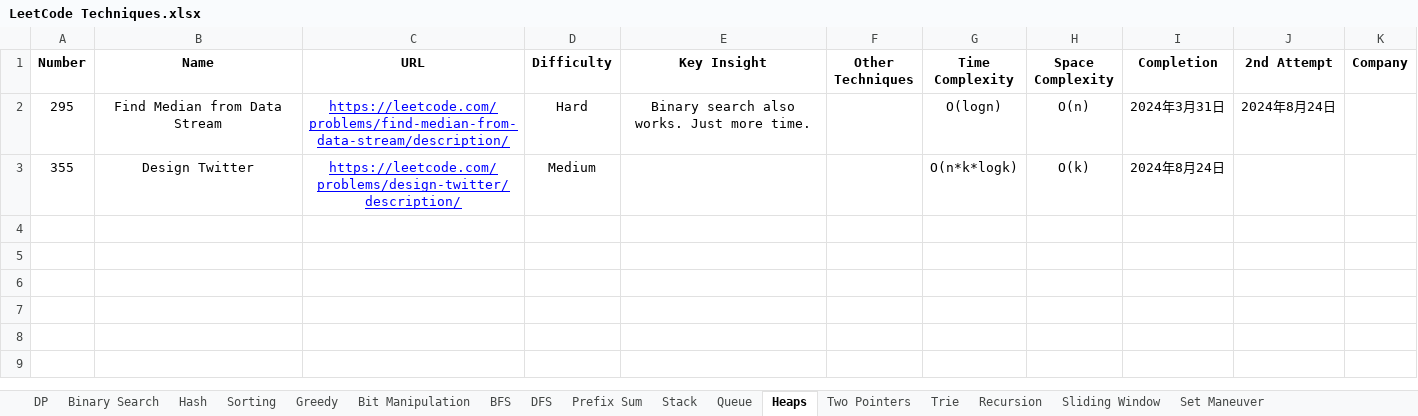
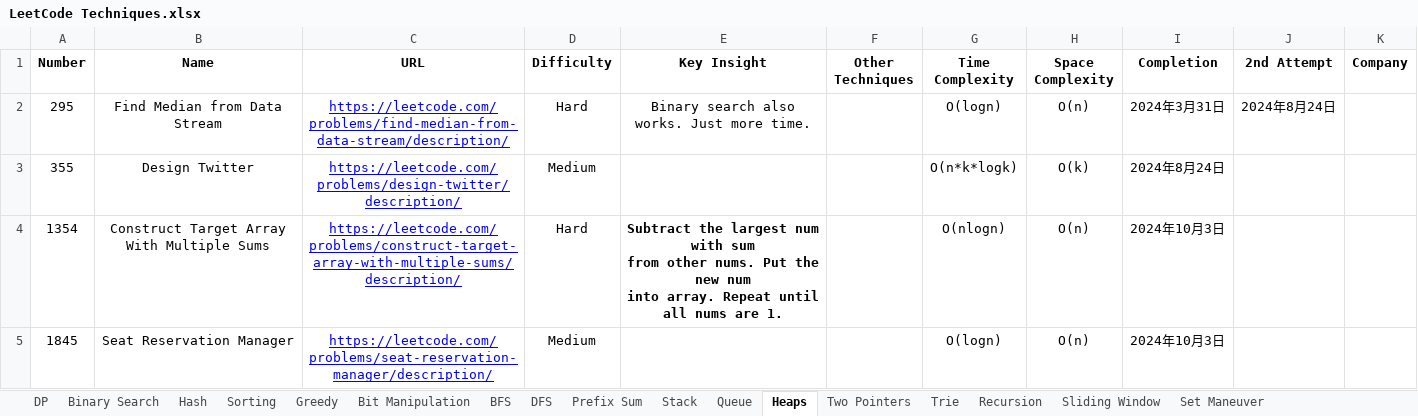
Before and after one commit to StarsExpress/LeetCode-Repository, an Excel workbook: LeetCode Techniques.xlsx, sheet Heaps, drawn as a sheet; values as stored, in another font and other column widths than the file's, no borders; conditional formats not drawn; ↵ is a line break in a cell; the diff names each change by its address in the sheet, - before the commit and + after, or states it on an @@ line.

```diff
--- a/LeetCode Techniques.xlsx (sheet Heaps)
+++ b/LeetCode Techniques.xlsx (sheet Heaps)
+row 4: 1354 | Construct Target Array With Multiple Sums | https://leetcode.com/problems/construct-target-array-with-multiple-sums/description/ | Hard | Subtract the largest num with sum ↵ from other nums. Put the new num ↵ into array. Repeat until all nums are 1. |  | O(nlogn) | O(n) | 2024年10月3日
+row 5: 1845 | Seat Reservation Manager | https://leetcode.com/problems/seat-reservation-manager/description/ | Medium |  |  | O(logn) | O(n) | 2024年10月3日
```
Also changed, not shown: sheet Greedy, sheet Prefix Sum, sheet Binary Search, 12 other files.
